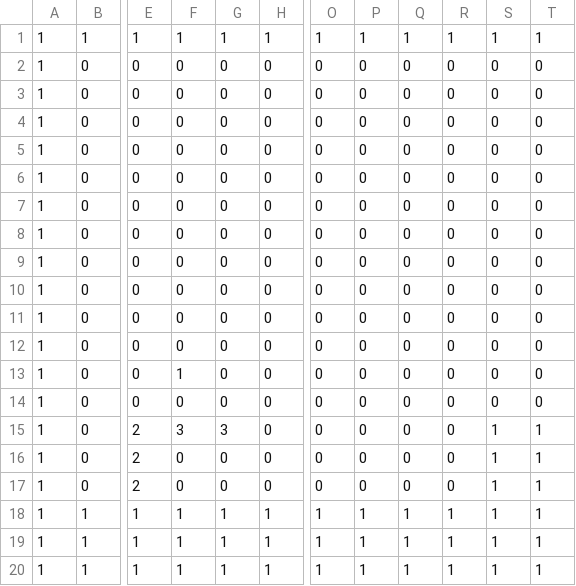
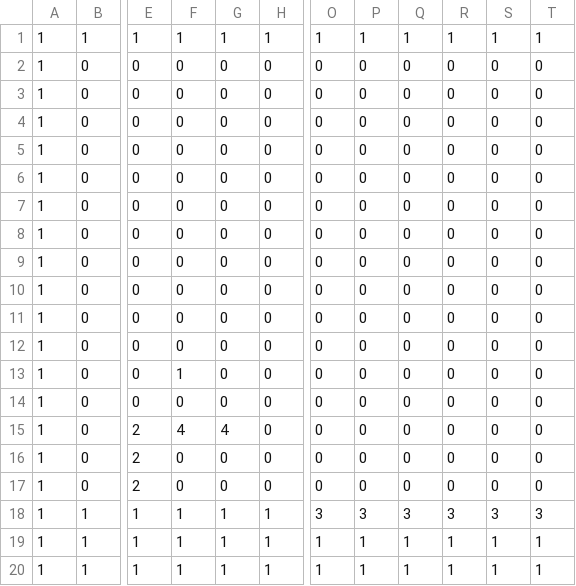
Before and after one commit to OkazakiTakuma/AL3_KamataEngine3D, a CSV file: DirectXGame/Resources/stage.csv, drawn as a sheet; only a part is shown, gaps mark what is left out; the diff names each change by its address in the sheet, - before the commit and + after, or states it on an @@ line.

```diff
--- a/DirectXGame/Resources/stage.csv
+++ b/DirectXGame/Resources/stage.csv
-F15: 3
+F15: 4
-G15: 3
+G15: 4
-S15:S17: 1
+S15:S17: 0
-T15:T17: 1
+T15:T17: 0
-O18: 1
+O18: 3
-P18: 1
+P18: 3
-Q18: 1
+Q18: 3
-R18: 1
+R18: 3
-S18: 1
+S18: 3
-T18: 1
+T18: 3
```
Also changed, not shown: 6 other files.
